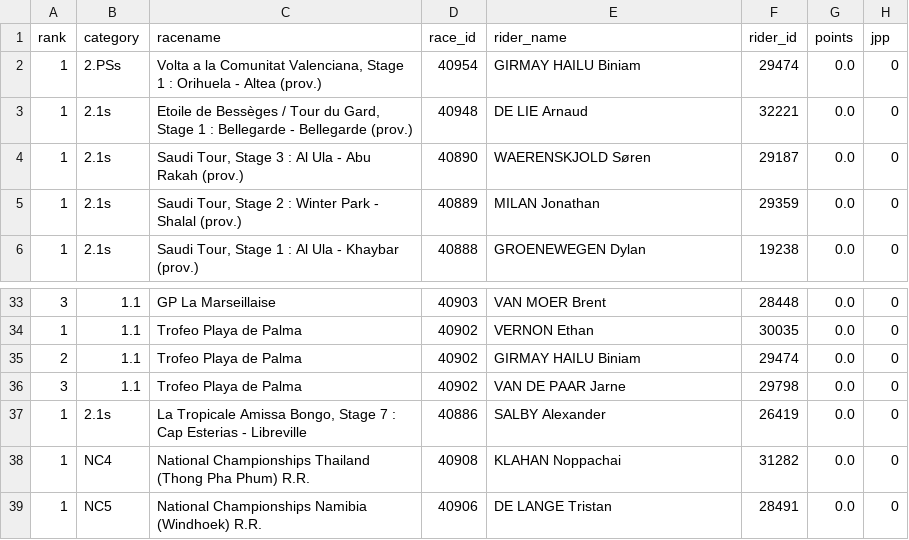
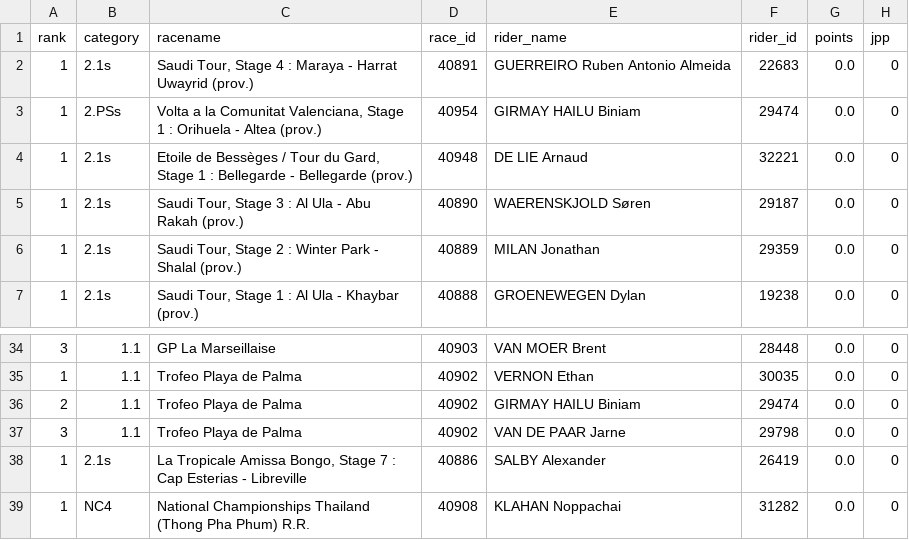
Before and after one commit to wijnandb/testworkflow, a CSV file: _data/latest_results.csv, drawn as a sheet; only a part is shown, gaps mark what is left out; removed rows and columns are numbered as before the commit, all else as after; the diff names each change by its address in the sheet, - before the commit and + after, or states it on an @@ line.

```diff
--- a/_data/latest_results.csv
+++ b/_data/latest_results.csv
+row 2: 1 | 2.1s | Saudi Tour, Stage 4 : Maraya - Harrat Uwayrid (prov.) | 40891 | GUERREIRO Ruben Antonio Almeida | 22683 | 0.0 | 0
-row 39: 1 | NC5 | National Championships Namibia (Windhoek) R.R. | 40906 | DE LANGE Tristan | 28491 | 0.0 | 0
```
Also changed, not shown: _data/all_results.csv.
